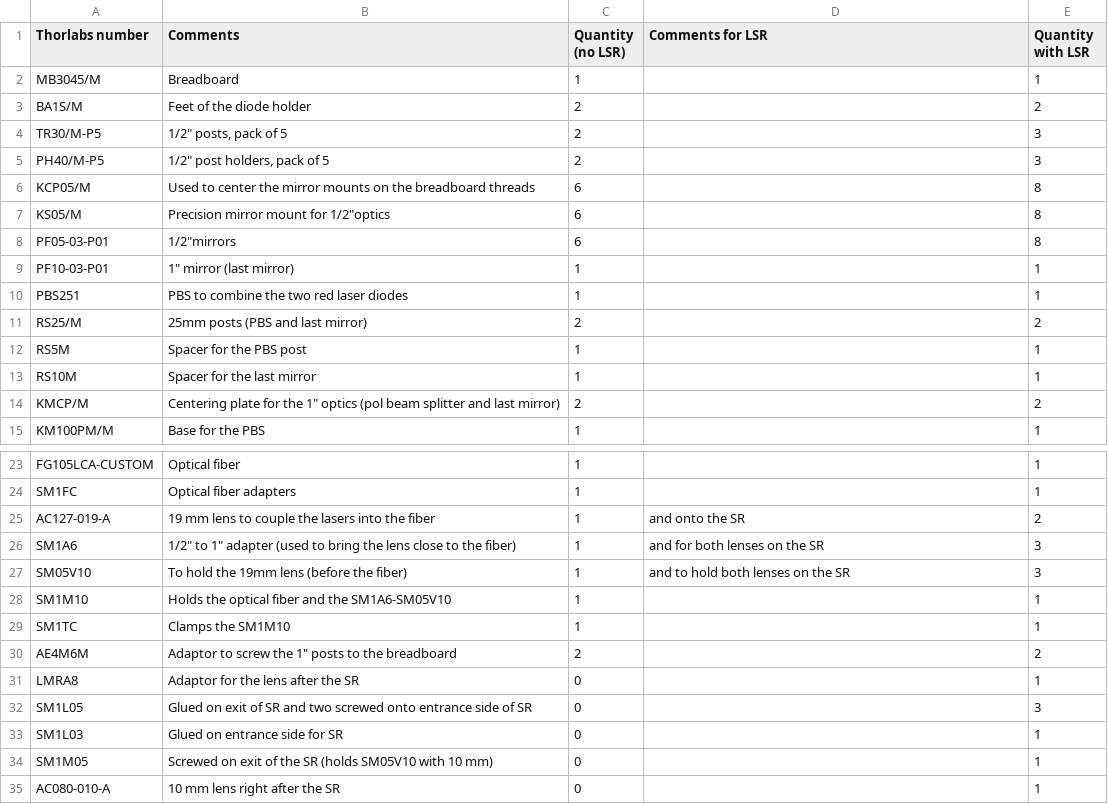
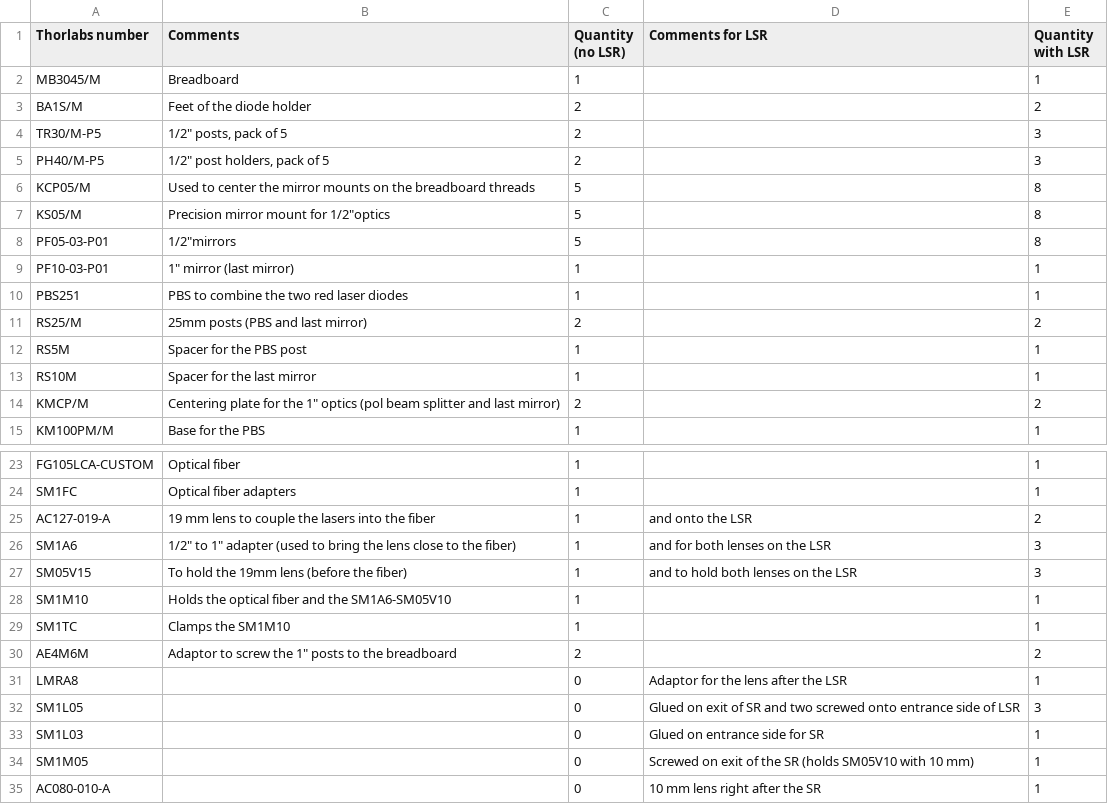
Before and after one commit to ries-lab/LaserEngine, a CSV file: Order/Thorlabs_Comments_on_items.csv, drawn as a sheet; only a part is shown, gaps mark what is left out.

Commit message:
updated parts list

```diff
--- a/Order/Thorlabs_Comments_on_items.csv
+++ b/Order/Thorlabs_Comments_on_items.csv
@@ -5,5 +5,5 @@ TR30/M-P5,"1/2"" posts, pack of 5",2,,3
 PH40/M-P5,"1/2"" post holders, pack of 5",2,,3
-KCP05/M,Used to center the mirror mounts on the breadboard threads,6,,8
-KS05/M,"Precision mirror mount for 1/2""optics",6,,8
-PF05-03-P01,"1/2""mirrors",6,,8
+KCP05/M,Used to center the mirror mounts on the breadboard threads,5,,8
+KS05/M,"Precision mirror mount for 1/2""optics",5,,8
+PF05-03-P01,"1/2""mirrors",5,,8
 PF10-03-P01,"1"" mirror (last mirror)",1,,1
@@ -24,5 +24,5 @@ FG105LCA-CUSTOM,Optical fiber ,1,,1
 SM1FC,Optical fiber adapters,1,,1
-AC127-019-A,19 mm lens to couple the lasers into the fiber,1,and onto the SR,2
-SM1A6,"1/2"" to 1"" adapter (used to bring the lens close to the fiber)",1,and for both lenses on the SR,3
-SM05V10,To hold the 19mm lens (before the fiber),1,and to hold both lenses on the SR,3
+AC127-019-A,19 mm lens to couple the lasers into the fiber,1,and onto the LSR,2
+SM1A6,"1/2"" to 1"" adapter (used to bring the lens close to the fiber)",1,and for both lenses on the LSR,3
+SM05V15,To hold the 19mm lens (before the fiber),1,and to hold both lenses on the LSR,3
 SM1M10,Holds the optical fiber and the SM1A6-SM05V10,1,,1
@@ -30,6 +30,6 @@ SM1TC,Clamps the SM1M10,1,,1
 AE4M6M,"Adaptor to screw the 1"" posts to the breadboard",2,,2
-LMRA8,Adaptor for the lens after the SR,0,,1
-SM1L05,Glued on exit of SR and two screwed onto entrance side of SR,0,,3
-SM1L03,Glued on entrance side for SR,0,,1
-SM1M05,Screwed on exit of the SR (holds SM05V10 with 10 mm),0,,1
-AC080-010-A,10 mm lens right after the SR,0,,1
+LMRA8,,0,Adaptor for the lens after the LSR,1
+SM1L05,,0,Glued on exit of SR and two screwed onto entrance side of LSR,3
+SM1L03,,0,Glued on entrance side for SR,1
+SM1M05,,0,Screwed on exit of the SR (holds SM05V10 with 10 mm),1
+AC080-010-A,,0,10 mm lens right after the SR,1
```
Also changed, not shown: 2 other files.
